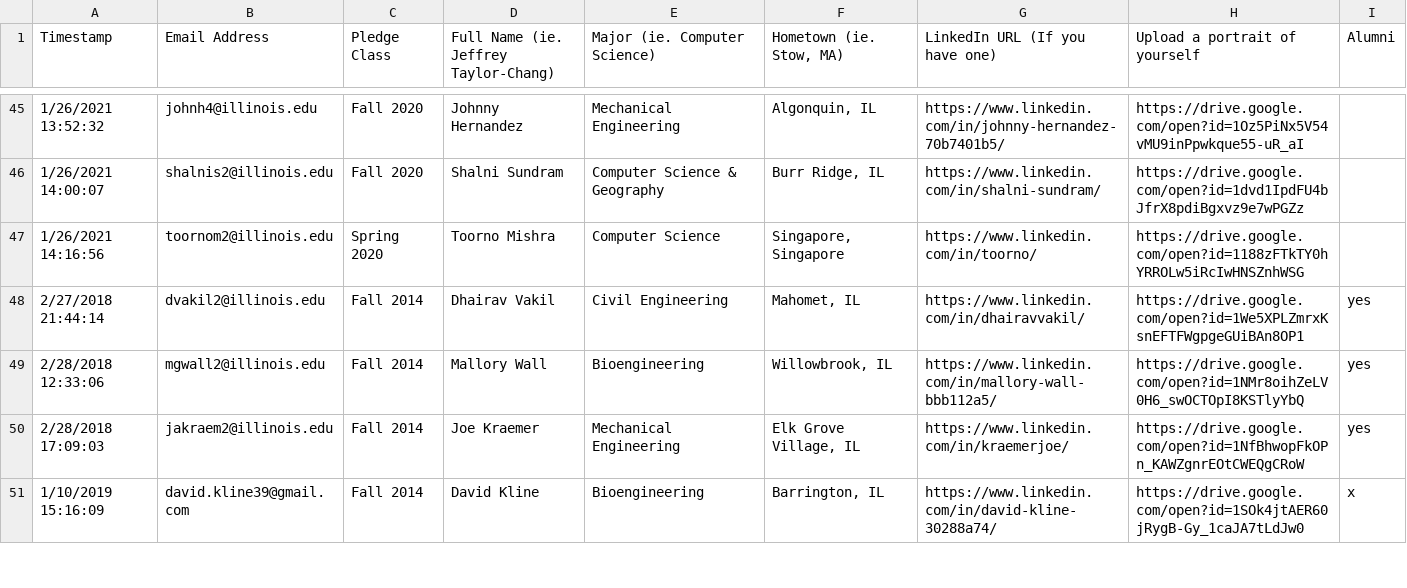
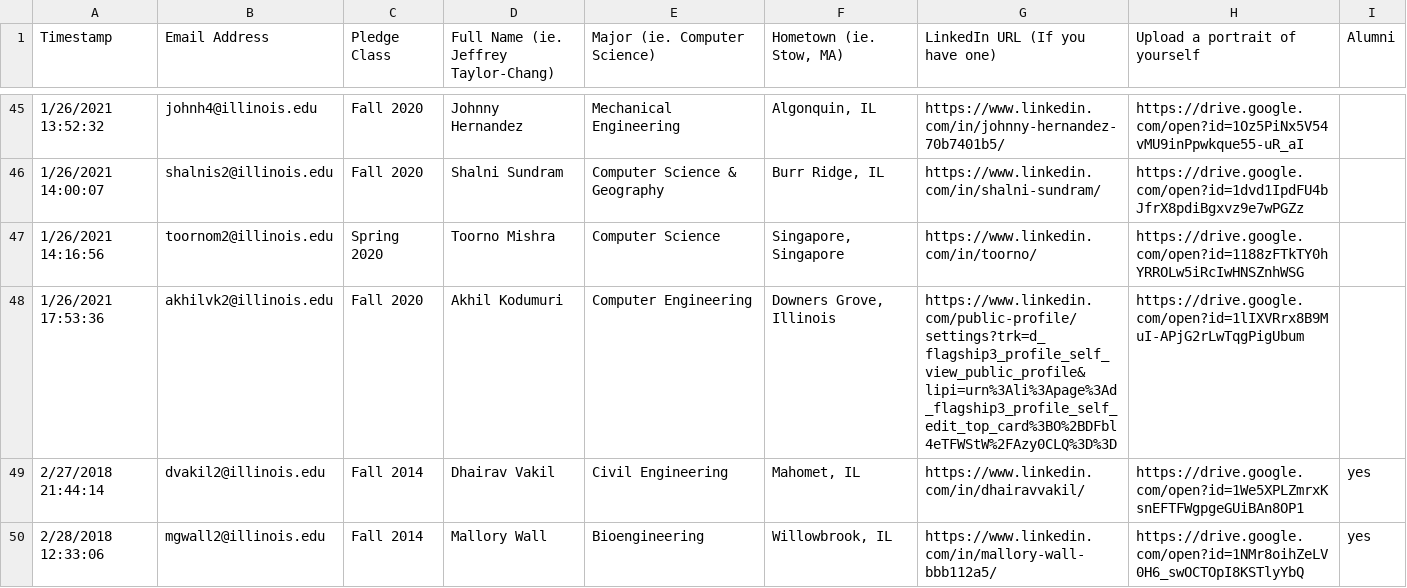
Before and after one commit to KappaThetaTau/kappathetatau.github.io, a CSV file: scripts/Theta Tau Website Brother Info.csv, drawn as a sheet; only a part is shown, gaps mark what is left out; the shorter side is filled out with more unchanged rows.

Commit message:
Updated brothers

```diff
--- a/scripts/Theta Tau Website Brother Info.csv
+++ b/scripts/Theta Tau Website Brother Info.csv
@@ -47,2 +47,3 @@ Timestamp,Email Address,Pledge Class,Full Name (ie. Jeffrey Taylor-Chang),Major
 1/26/2021 14:16:56,toornom2@illinois.edu,Spring 2020,Toorno Mishra,Computer Science,"Singapore, Singapore",https://www.linkedin.com/in/toorno/,https://drive.google.com/open?id=1188zFTkTY0hYRROLw5iRcIwHNSZnhWSG,
+1/26/2021 17:53:36,akhilvk2@illinois.edu,Fall 2020,Akhil Kodumuri,Computer Engineering,"Downers Grove, Illinois",https://www.linkedin.com/public-profile/settings?trk=d_flagship3_profile_self_view_public_profile&lipi=urn%3Ali%3Apage%3Ad_flagship3_profile_self_edit_top_card%3BO%2BDFbl4eTFWStW%2FAzy0CLQ%3D%3D,https://drive.google.com/open?id=1lIXVRrx8B9MuI-APjG2rLwTqgPigUbum,
 2/27/2018 21:44:14,dvakil2@illinois.edu,Fall 2014,Dhairav Vakil,Civil Engineering,"Mahomet, IL",https://www.linkedin.com/in/dhairavvakil/,https://drive.google.com/open?id=1We5XPLZmrxKsnEFTFWgpgeGUiBAn8OP1,yes
```
Also changed, not shown: 2 other files.
